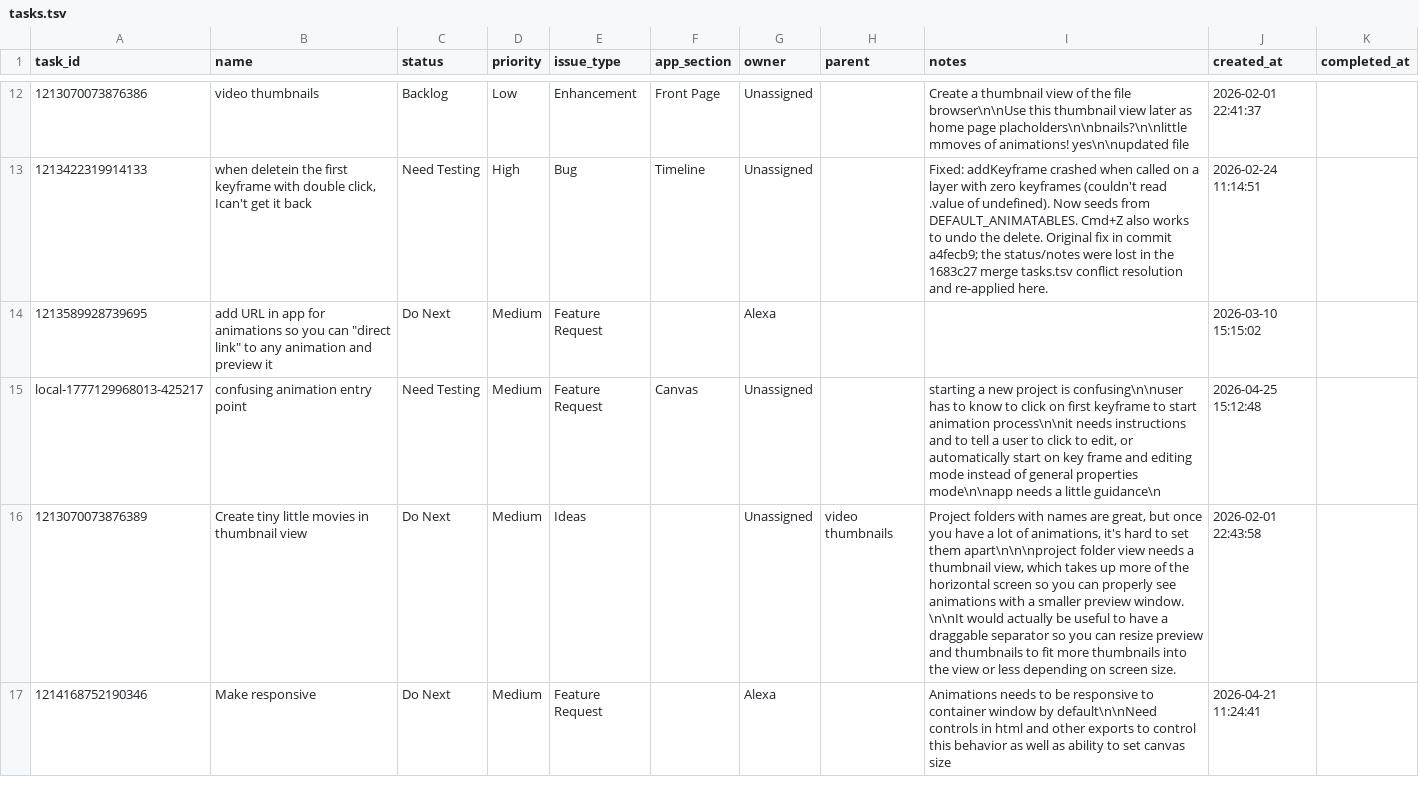
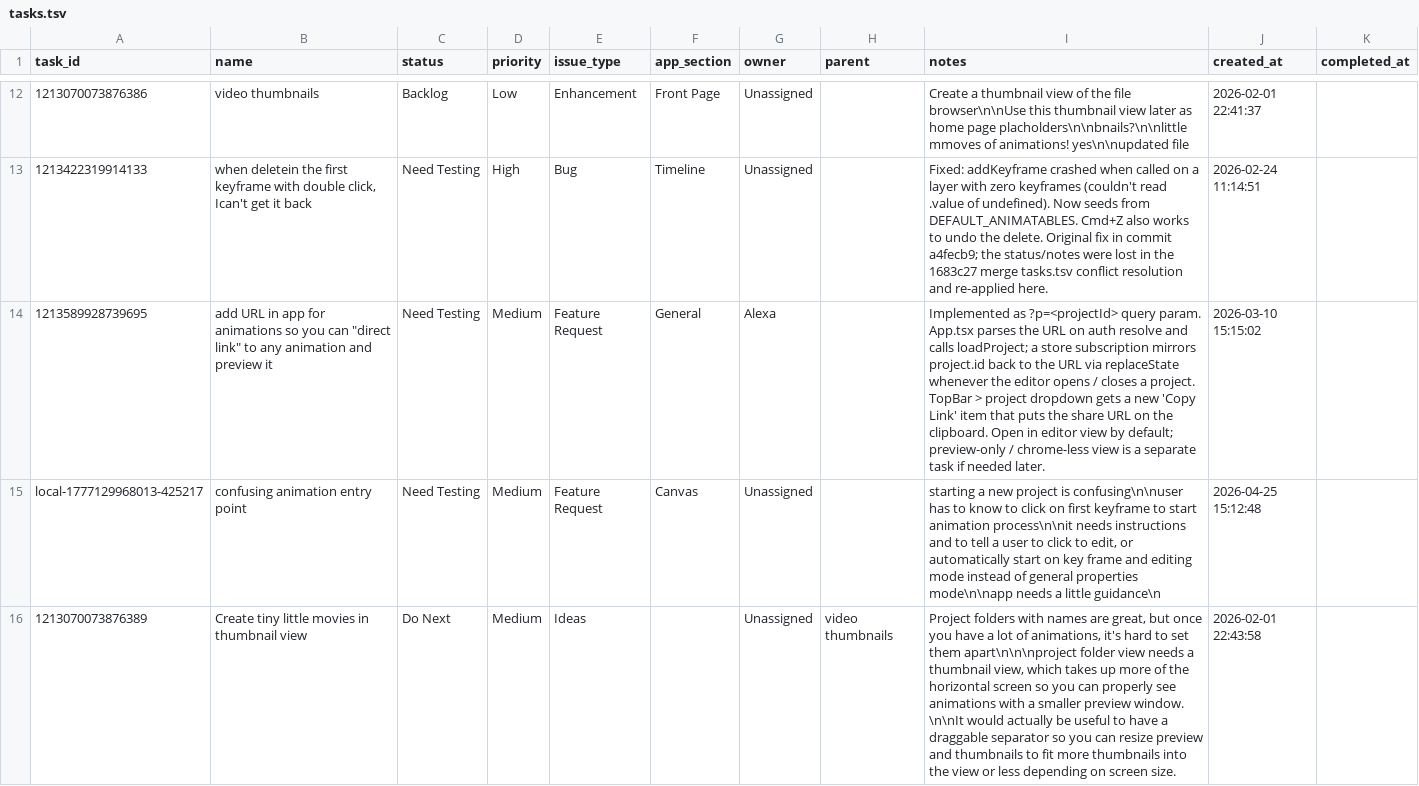
Before and after one commit to ianbrewer/geometry-sequencer-v2, a TSV file: tasks.tsv, drawn as a sheet; only a part is shown, gaps mark what is left out; the shorter side is filled out with more unchanged rows; the diff covers the shown part only.

```diff
--- a/tasks.tsv
+++ b/tasks.tsv
@@ -13,3 +13,3 @@ task_id	name	status	priority	issue_type	app_section	owner	parent	notes	created_a
 1213422319914133	when deletein the first keyframe with double click, Ican't get it back	Need Testing	High	Bug	Timeline	Unassigned		Fixed: addKeyframe crashed when called on a layer with zero keyframes (couldn't read .value of undefined). Now seeds from DEFAULT_ANIMATABLES. Cmd+Z also works to undo the delete. Original fix in commit a4fecb9; the status/notes were lost in the 1683c27 merge tasks.tsv conflict resolution and re-applied here.	2026-02-24 11:14:51	
-1213589928739695	add URL in app for animations so you can "direct link" to any animation and preview it	Do Next	Medium	Feature Request		Alexa			2026-03-10 15:15:02	
+1213589928739695	add URL in app for animations so you can "direct link" to any animation and preview it	Need Testing	Medium	Feature Request	General	Alexa		Implemented as ?p=<projectId> query param. App.tsx parses the URL on auth resolve and calls loadProject; a store subscription mirrors project.id back to the URL via replaceState whenever the editor opens / closes a project. TopBar > project dropdown gets a new 'Copy Link' item that puts the share URL on the clipboard. Open in editor view by default; preview-only / chrome-less view is a separate task if needed later.	2026-03-10 15:15:02	
 local-1777129968013-425217	confusing animation entry point	Need Testing	Medium	Feature Request	Canvas	Unassigned		starting a new project is confusing\n\nuser has to know to click on first keyframe to start animation process\n\nit needs instructions and to tell a user to click to edit, or automatically start on key frame and editing mode instead of general properties mode\n\napp needs a little guidance\n	2026-04-25 15:12:48	
```
Also changed, not shown: 1 added row elsewhere in this file, 2 other files.
